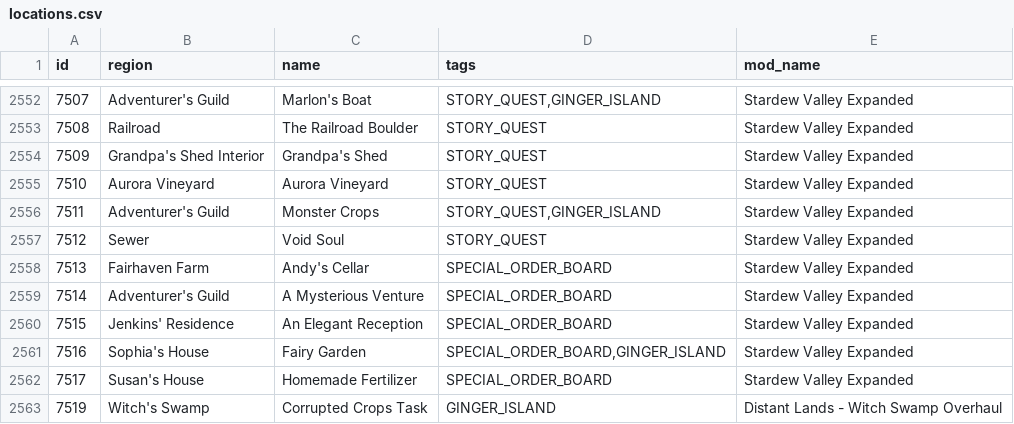
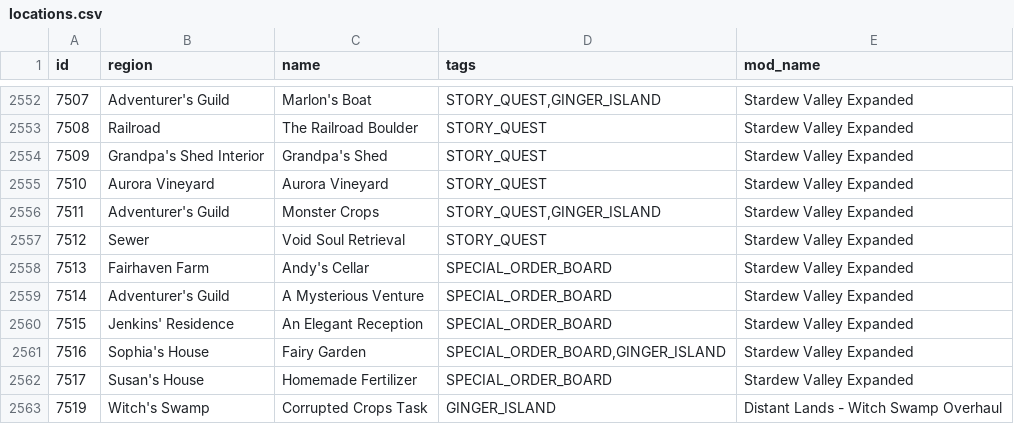
Before and after one commit to EmilyV99/Archipelago, a CSV file: worlds/stardew_valley/data/locations.csv, drawn as a sheet; only a part is shown, gaps mark what is left out.

Commit message:
Fix Void Soul quest name

```diff
--- a/worlds/stardew_valley/data/locations.csv
+++ b/worlds/stardew_valley/data/locations.csv
@@ -2556,3 +2556,3 @@ id,region,name,tags,mod_name
 7511,Adventurer's Guild,Monster Crops,"STORY_QUEST,GINGER_ISLAND",Stardew Valley Expanded
-7512,Sewer,Void Soul,"STORY_QUEST",Stardew Valley Expanded
+7512,Sewer,Void Soul Retrieval,"STORY_QUEST",Stardew Valley Expanded
 7513,Fairhaven Farm,Andy's Cellar,SPECIAL_ORDER_BOARD,Stardew Valley Expanded
```
Also changed, not shown: 1 other file.
